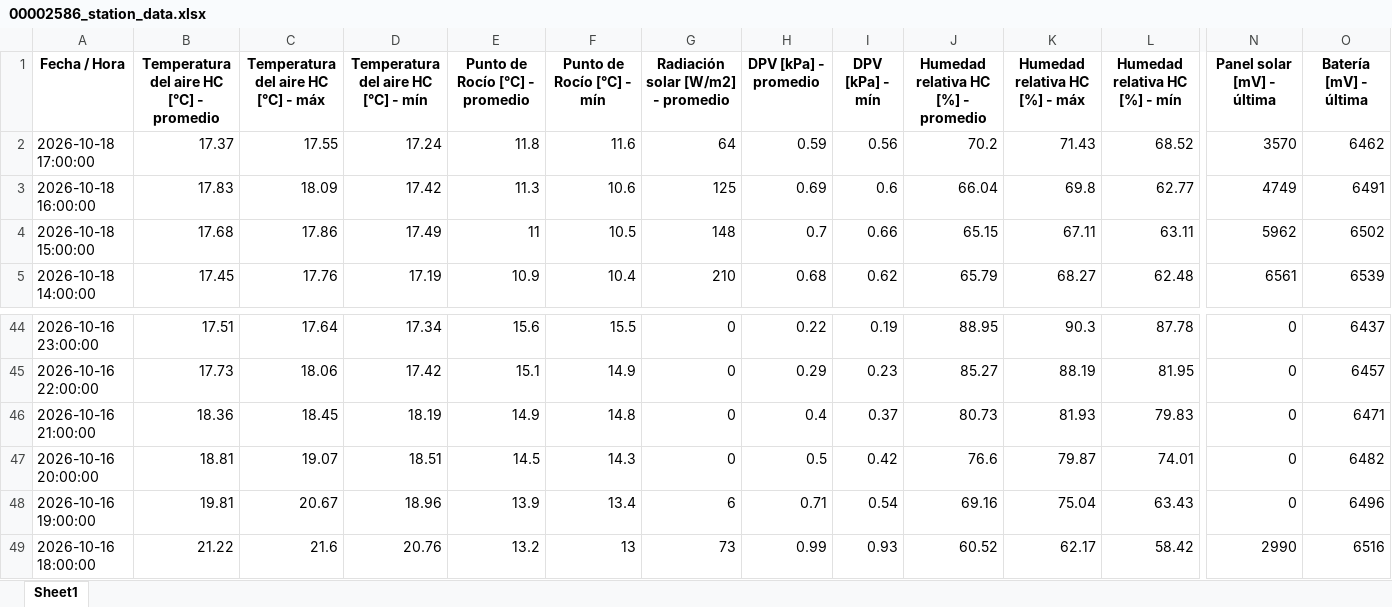
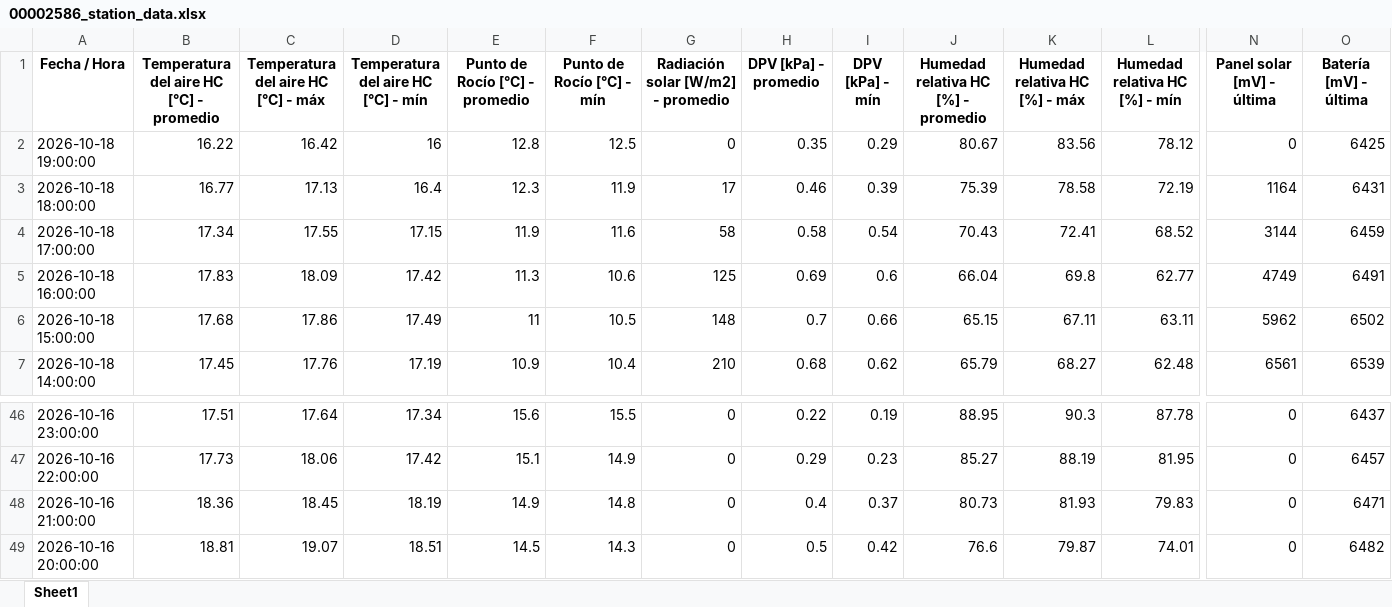
Before and after one commit to intasalta/imetos, an Excel workbook: 00002586_station_data.xlsx, sheet Sheet1, drawn as a sheet; only a part is shown, gaps mark what is left out; values as stored, in another font and other column widths than the file's, no borders; removed rows and columns are numbered as before the commit, all else as after; rows hold the shown columns only; the diff names each change by its address in the sheet, - before the commit and + after, or states it on an @@ line.

```diff
--- a/00002586_station_data.xlsx (sheet Sheet1)
+++ b/00002586_station_data.xlsx (sheet Sheet1)
+row 2: 2026-10-18 19:00:00 | 16.22 | 16.42 | 16 | 12.8 | 12.5 | 0 | 0.35 | 0.29 | 80.67 | 83.56 | 78.12 | 0 | 6425
+row 3: 2026-10-18 18:00:00 | 16.77 | 17.13 | 16.4 | 12.3 | 11.9 | 17 | 0.46 | 0.39 | 75.39 | 78.58 | 72.19 | 1164 | 6431
-B4: 17.37
+B4: 17.34
-D4: 17.24
+D4: 17.15
-E4 (Punto de Rocío [°C] - promedio): 11.8
+E4 (Punto de Rocío [°C] - promedio): 11.9
-G4: 64
+G4: 58
-H4 (DPV [kPa] - promedio): 0.59
+H4 (DPV [kPa] - promedio): 0.58
-I4 (DPV [kPa] - mín): 0.56
+I4 (DPV [kPa] - mín): 0.54
-J4: 70.2
+J4: 70.43
-K4 (Humedad relativa HC [%] - máx): 71.43
+K4 (Humedad relativa HC [%] - máx): 72.41
-N4 (Panel solar [mV] - última): 3570
+N4 (Panel solar [mV] - última): 3144
-O4 (Batería [mV] - última): 6462
+O4 (Batería [mV] - última): 6459
-row 48: 2026-10-16 19:00:00 | 19.81 | 20.67 | 18.96 | 13.9 | 13.4 | 6 | 0.71 | 0.54 | 69.16 | 75.04 | 63.43 | 0 | 6496
-row 49: 2026-10-16 18:00:00 | 21.22 | 21.6 | 20.76 | 13.2 | 13 | 73 | 0.99 | 0.93 | 60.52 | 62.17 | 58.42 | 2990 | 6516
```
Also changed, not shown: 00002646_station_data.xlsx, 4 other files.
